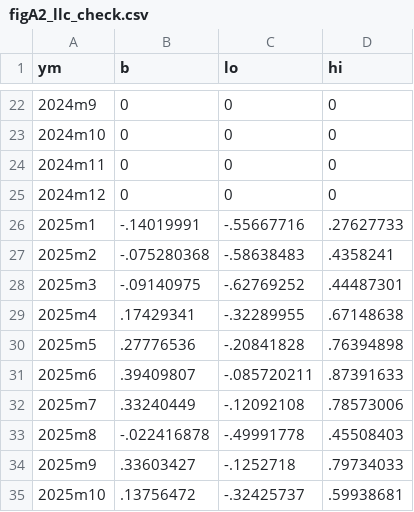
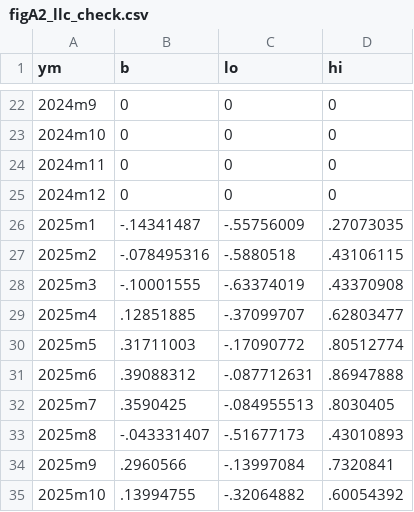
Before and after one commit to ibragimovakhmadjon14/qsbs2025-formd-replication, a CSV file: tables/figA2_llc_check.csv, drawn as a sheet; only a part is shown, gaps mark what is left out; the diff covers the shown part only.

Commit message:
Update to 2026Q3 data vintage (submitted version)
Update to 2026Q3 data vintage (submitted version)

```diff
--- a/tables/figA2_llc_check.csv
+++ b/tables/figA2_llc_check.csv
@@ -25,11 +25,11 @@ ym,b,lo,hi
 2024m12,0,0,0
-2025m1,-.14019991,-.55667716,.27627733
-2025m2,-.075280368,-.58638483,.4358241
-2025m3,-.09140975,-.62769252,.44487301
-2025m4,.17429341,-.32289955,.67148638
-2025m5,.27776536,-.20841828,.76394898
-2025m6,.39409807,-.085720211,.87391633
-2025m7,.33240449,-.12092108,.78573006
-2025m8,-.022416878,-.49991778,.45508403
-2025m9,.33603427,-.1252718,.79734033
-2025m10,.13756472,-.32425737,.59938681
+2025m1,-.14341487,-.55756009,.27073035
+2025m2,-.078495316,-.5880518,.43106115
+2025m3,-.10001555,-.63374019,.43370908
+2025m4,.12851885,-.37099707,.62803477
+2025m5,.31711003,-.17090772,.80512774
+2025m6,.39088312,-.087712631,.86947888
+2025m7,.3590425,-.084955513,.8030405
+2025m8,-.043331407,-.51677173,.43010893
+2025m9,.2960566,-.13997084,.7320841
+2025m10,.13994755,-.32064882,.60054392
```
Also changed, not shown: 3 added rows and 57 edited cells elsewhere in this file, data/clean/table1_sample_construction.csv, tables/fig2_es_counts_corps.csv, 51 other files.
